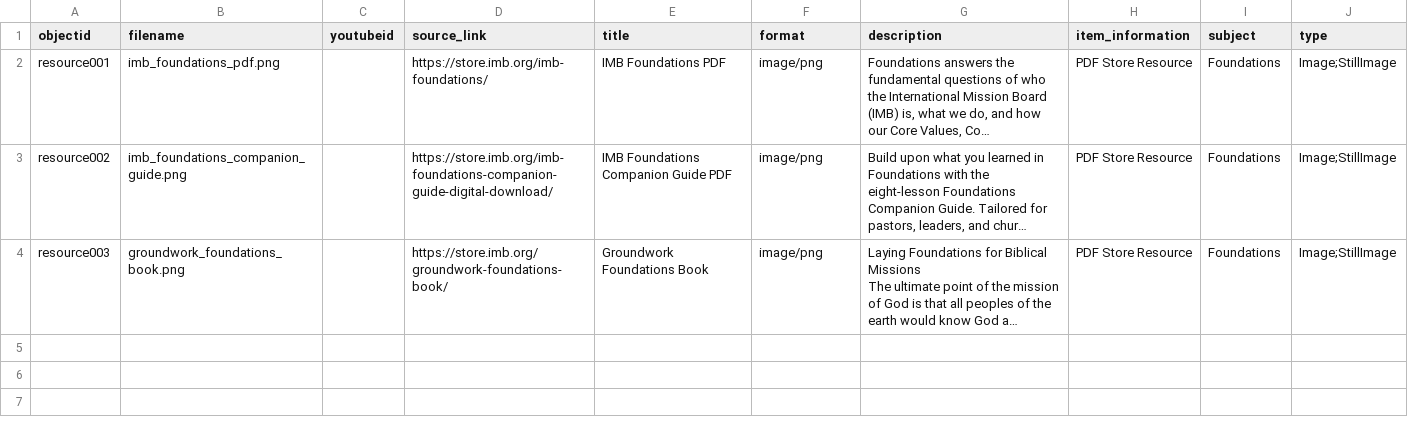
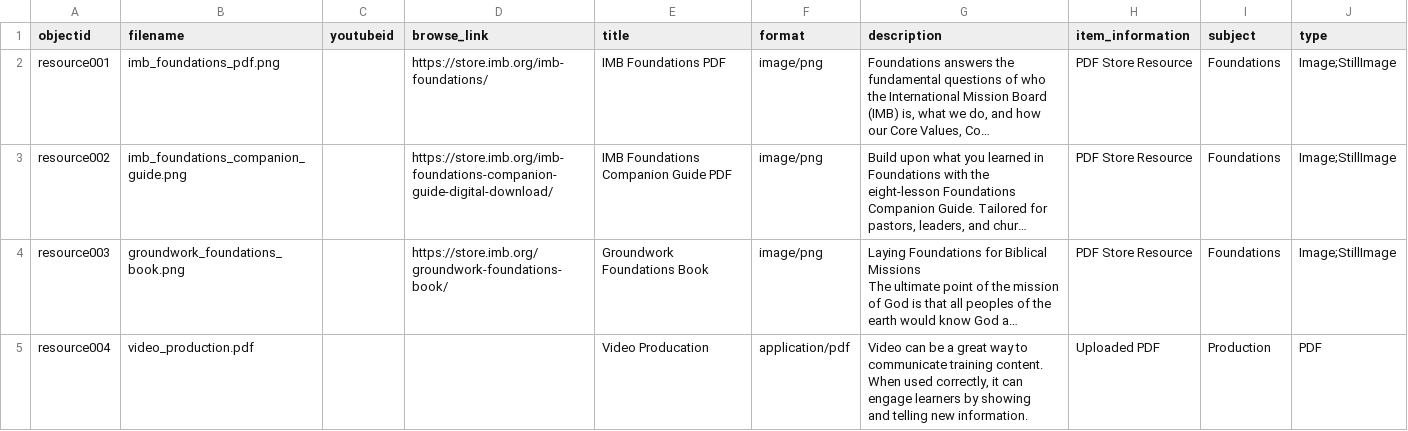
Before and after one commit to dev-training-team-2/Resources, a CSV file: _data/content.csv, drawn as a sheet; only a part is shown; long unchanged cells end in …; ↵ is a line break in a cell; the diff covers the shown part only; the diff names each change by its address in the sheet, - before the commit and + after, or states it on an @@ line.

Commit message:
Update content.csv

```diff
--- a/_data/content.csv
+++ b/_data/content.csv
-D1: source_link
+D1: browse_link
+row 5: resource004 | video_production.pdf |  |  | Video Producation | application/pdf | Video can be a great way to communicate training content. When used correctly, it can engage learners by showing ↵ and telling new information. | Uploaded PDF | Production | PDF
```
Also changed, not shown: 2 added rows elsewhere in this file.
